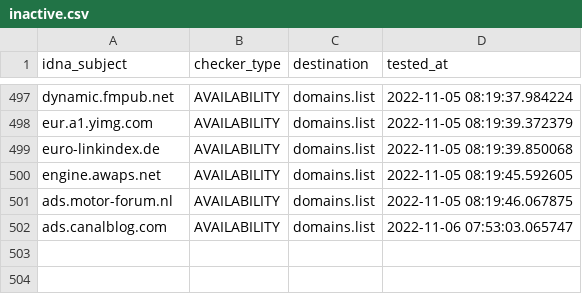
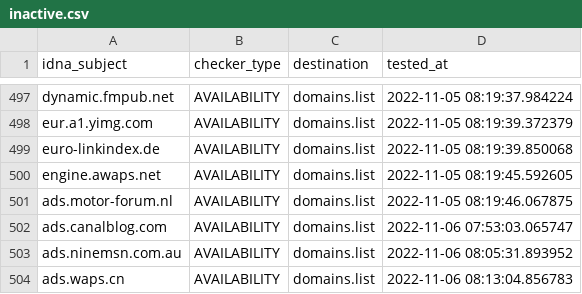
Before and after one commit to Ultimate-Hosts-Blacklist/Ads_Disconnect.me, a CSV file: .pyfunceble/inactive.csv, drawn as a sheet; only a part is shown, gaps mark what is left out; the diff names each change by its address in the sheet, - before the commit and + after, or states it on an @@ line.

```diff
--- a/.pyfunceble/inactive.csv
+++ b/.pyfunceble/inactive.csv
+row 503: ads.ninemsn.com.au | AVAILABILITY | domains.list | 2022-11-06 08:05:31.893952
+row 504: ads.waps.cn | AVAILABILITY | domains.list | 2022-11-06 08:13:04.856783
```
Also changed, not shown: 13 other files.
